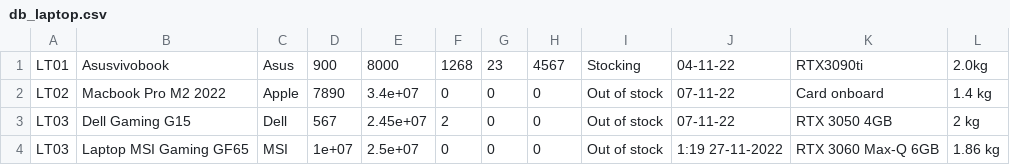
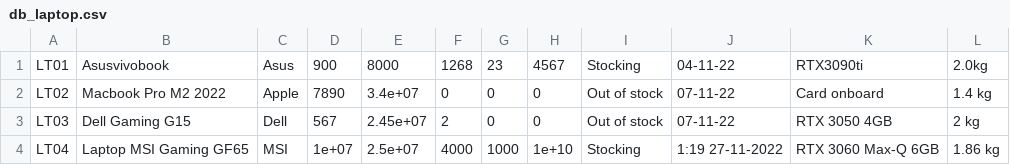
Before and after one commit to buituananhdev/PBL2-warehouse-management, a CSV file: PBL2/db_laptop.csv, drawn as a sheet.

```diff
--- a/PBL2/db_laptop.csv
+++ b/PBL2/db_laptop.csv
@@ -3,2 +3,2 @@ LT02,Macbook Pro M2 2022,Apple,7890,3.4e+07,0,0,0,Out of stock,07-11-22,Card onb
 LT03,Dell Gaming G15,Dell,567,2.45e+07,2,0,0,Out of stock,07-11-22,RTX 3050 4GB,2 kg
-LT03,Laptop MSI Gaming GF65,MSI,1e+07,2.5e+07,0,0,0,Out of stock,1:19 27-11-2022,RTX 3060 Max-Q 6GB,1.86 kg
+LT04,Laptop MSI Gaming GF65,MSI,1e+07,2.5e+07,4000,1000,1e+10,Stocking,1:19 27-11-2022,RTX 3060 Max-Q 6GB,1.86 kg
```
Also changed, not shown: PBL2/db_smartphone.csv, 49 other files.
